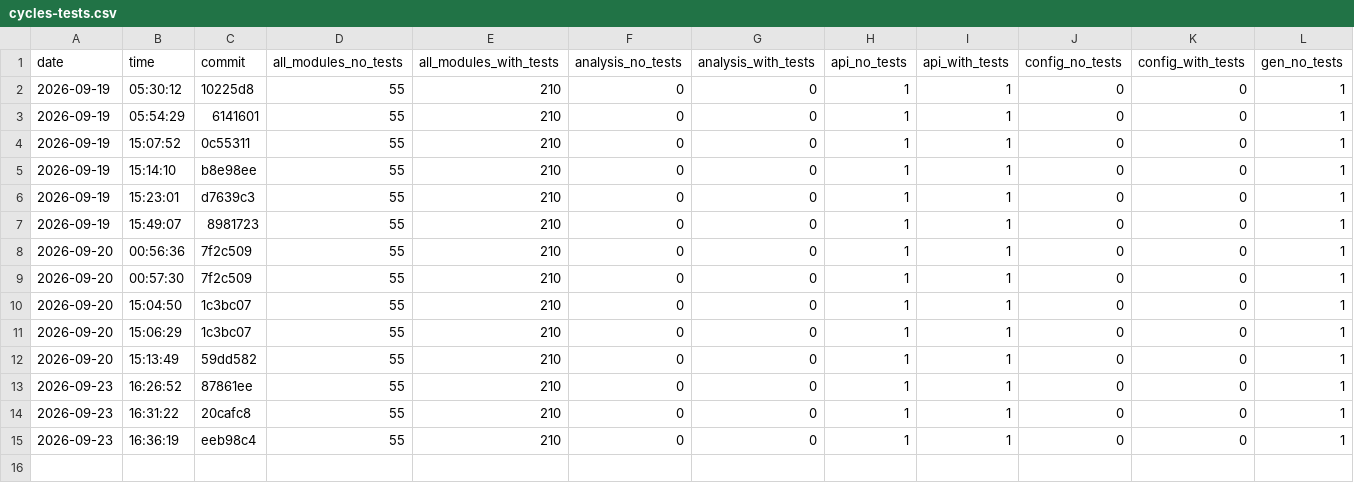
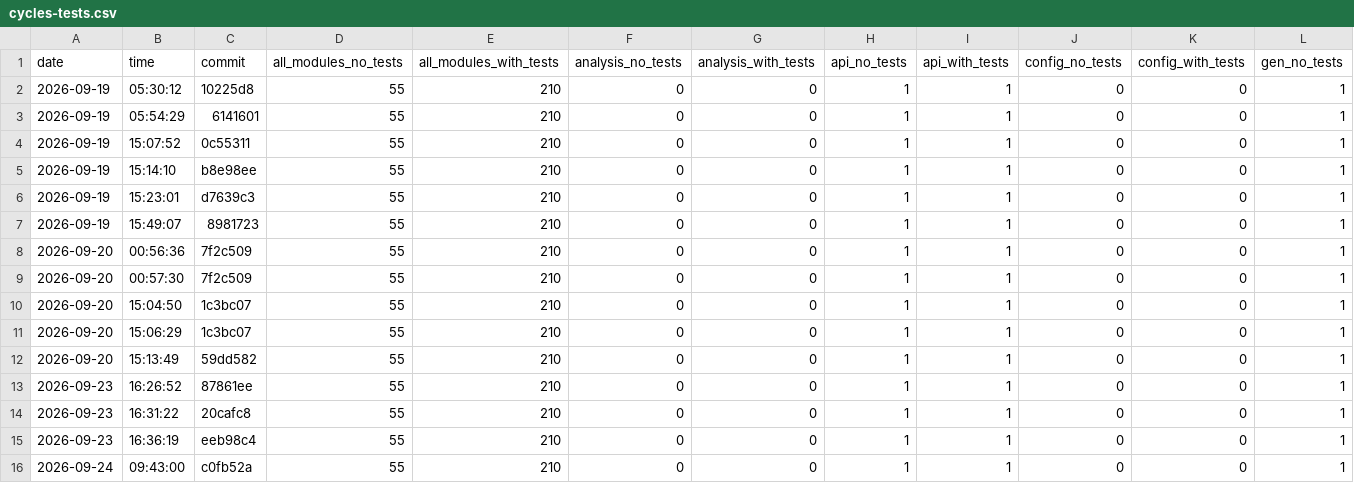
Before and after one commit to nguyentrungnghia1802/use, a CSV file: docs/archunit-results/cycles-tests.csv, drawn as a sheet; only a part is shown; rows hold the shown columns only; the diff names each change by its address in the sheet, - before the commit and + after, or states it on an @@ line.

```diff
--- a/docs/archunit-results/cycles-tests.csv
+++ b/docs/archunit-results/cycles-tests.csv
+row 16: 2026-09-24 | 09:43:00 | c0fb52a | 55 | 210 | 0 | 0 | 1 | 1 | 0 | 0 | 1
```
Also changed, not shown: docs/archunit-results/build-times.csv, docs/archunit-results/layer-violations.csv.
